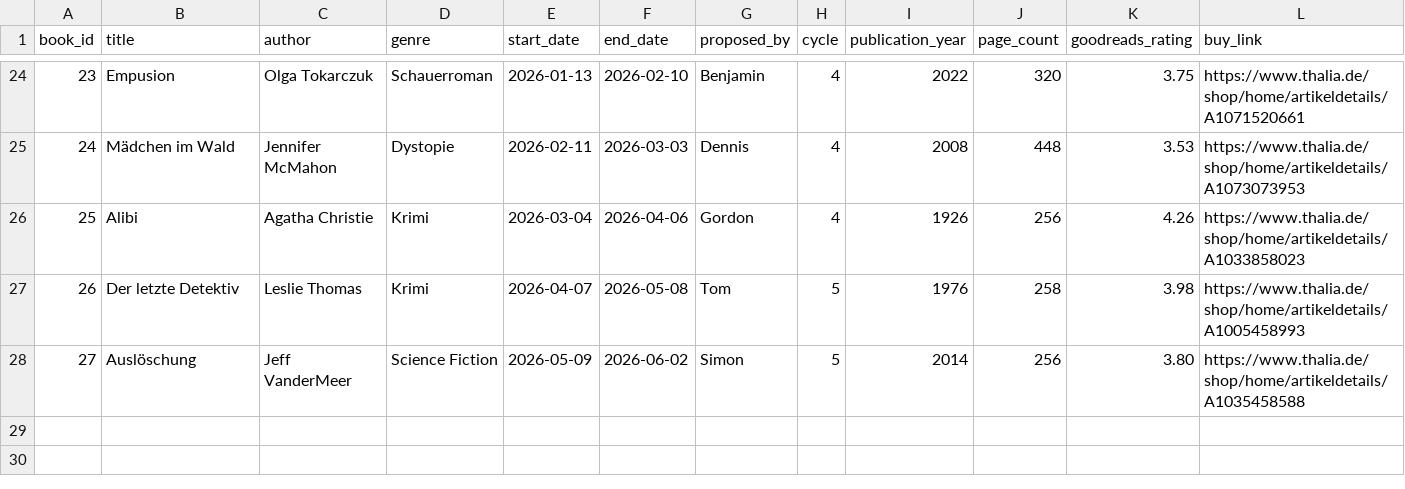
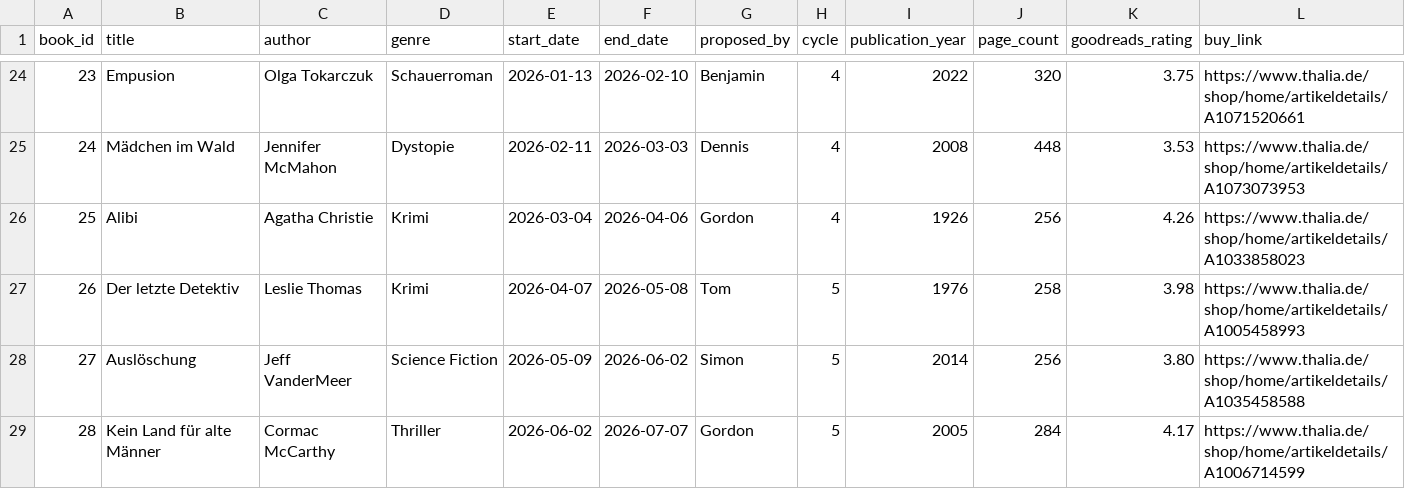
Before and after one commit to ddunkelmann/vskr-buchclub, a CSV file: data/books.csv, drawn as a sheet; only a part is shown, gaps mark what is left out; rows hold the shown columns only; the diff names each change by its address in the sheet, - before the commit and + after, or states it on an @@ line.

Commit message:
Update Books May 2026

```diff
--- a/data/books.csv
+++ b/data/books.csv
+row 29: 28 | Kein Land für alte Männer | Cormac McCarthy | Thriller | 2026-06-02 | 2026-07-07 | Gordon | 5 | 2005 | 284 | 4.17 | https://www.thalia.de/shop/home/artikeldetails/A1006714599
```
Also changed, not shown: data/ratings.csv.
